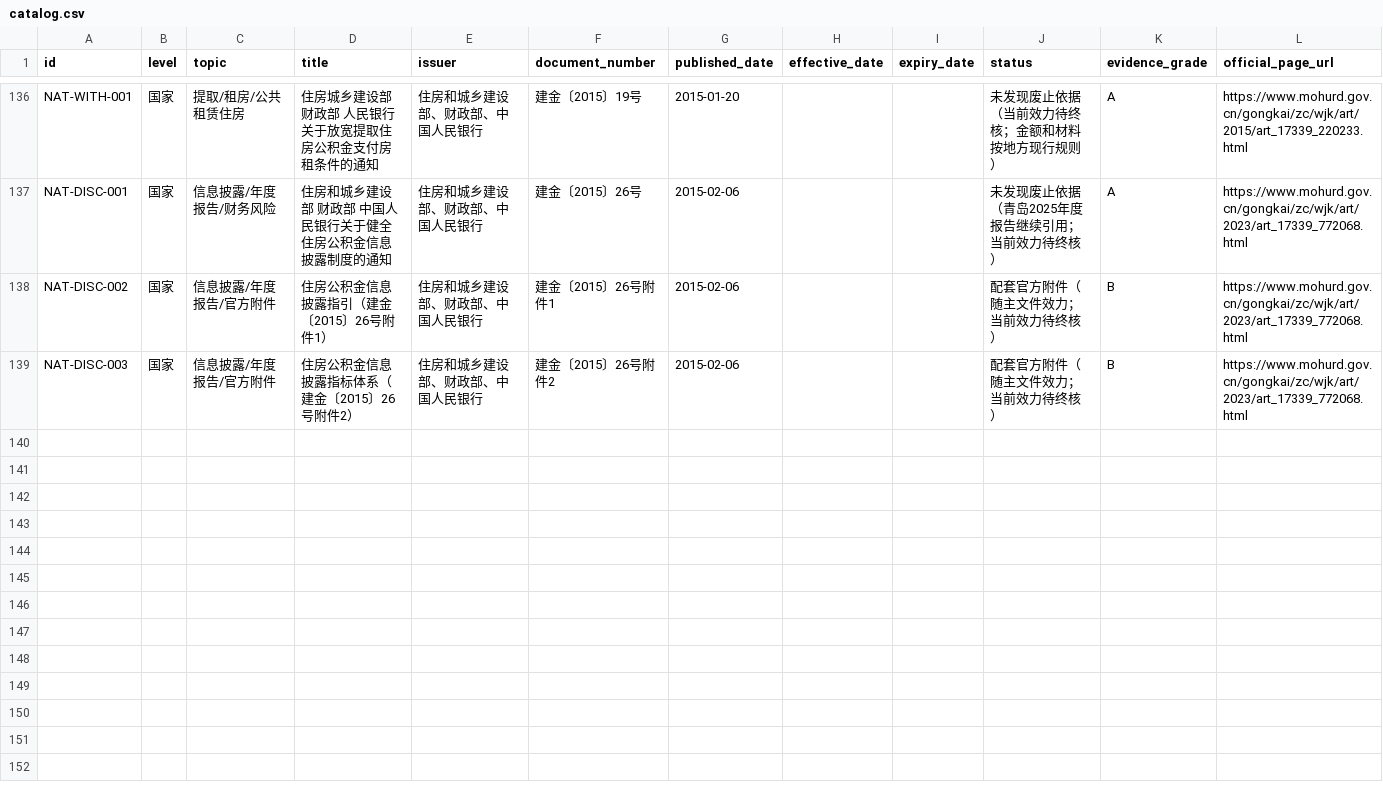
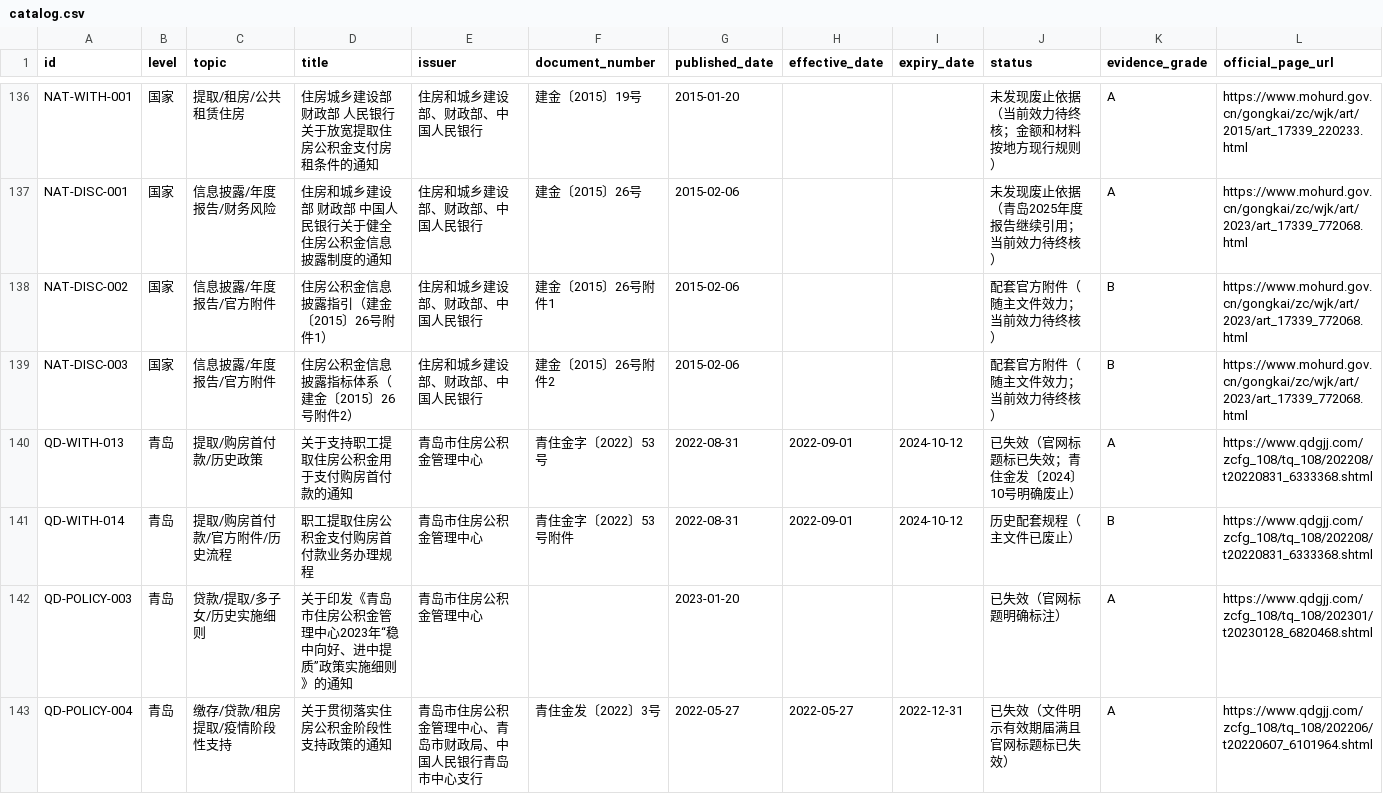
Before and after one commit to qdivan/qingdao-housing-provident-fund-skill, a CSV file: sources/catalog.csv, drawn as a sheet; only a part is shown, gaps mark what is left out; rows hold the shown columns only; the diff names each change by its address in the sheet, - before the commit and + after, or states it on an @@ line.

```diff
--- a/sources/catalog.csv
+++ b/sources/catalog.csv
+row 140: QD-WITH-013 | 青岛 | 提取/购房首付款/历史政策 | 关于支持职工提取住房公积金用于支付购房首付款的通知 | 青岛市住房公积金管理中心 | 青住金字〔2022〕53号 | 2022-08-31 | 2022-09-01 | 2024-10-12 | 已失效（官网标题标已失效；青住金发〔2024〕10号明确废止） | A | https://www.qdgjj.com/zcfg_108/tq_108/202208/t20220831_6333368.shtml
+row 141: QD-WITH-014 | 青岛 | 提取/购房首付款/官方附件/历史流程 | 职工提取住房公积金支付购房首付款业务办理规程 | 青岛市住房公积金管理中心 | 青住金字〔2022〕53号附件 | 2022-08-31 | 2022-09-01 | 2024-10-12 | 历史配套规程（主文件已废止） | B | https://www.qdgjj.com/zcfg_108/tq_108/202208/t20220831_6333368.shtml
+row 142: QD-POLICY-003 | 青岛 | 贷款/提取/多子女/历史实施细则 | 关于印发《青岛市住房公积金管理中心2023年“稳中向好、进中提质”政策实施细则》的通知 | 青岛市住房公积金管理中心 |  | 2023-01-20 |  |  | 已失效（官网标题明确标注） | A | https://www.qdgjj.com/zcfg_108/tq_108/202301/t20230128_6820468.shtml
+row 143: QD-POLICY-004 | 青岛 | 缴存/贷款/租房提取/疫情阶段性支持 | 关于贯彻落实住房公积金阶段性支持政策的通知 | 青岛市住房公积金管理中心、青岛市财政局、中国人民银行青岛市中心支行 | 青住金发〔2022〕3号 | 2022-05-27 | 2022-05-27 | 2022-12-31 | 已失效（文件明示有效期届满且官网标题标已失效） | A | https://www.qdgjj.com/zcfg_108/tq_108/202206/t20220607_6101964.shtml
```
Also changed, not shown: 7 other files.
